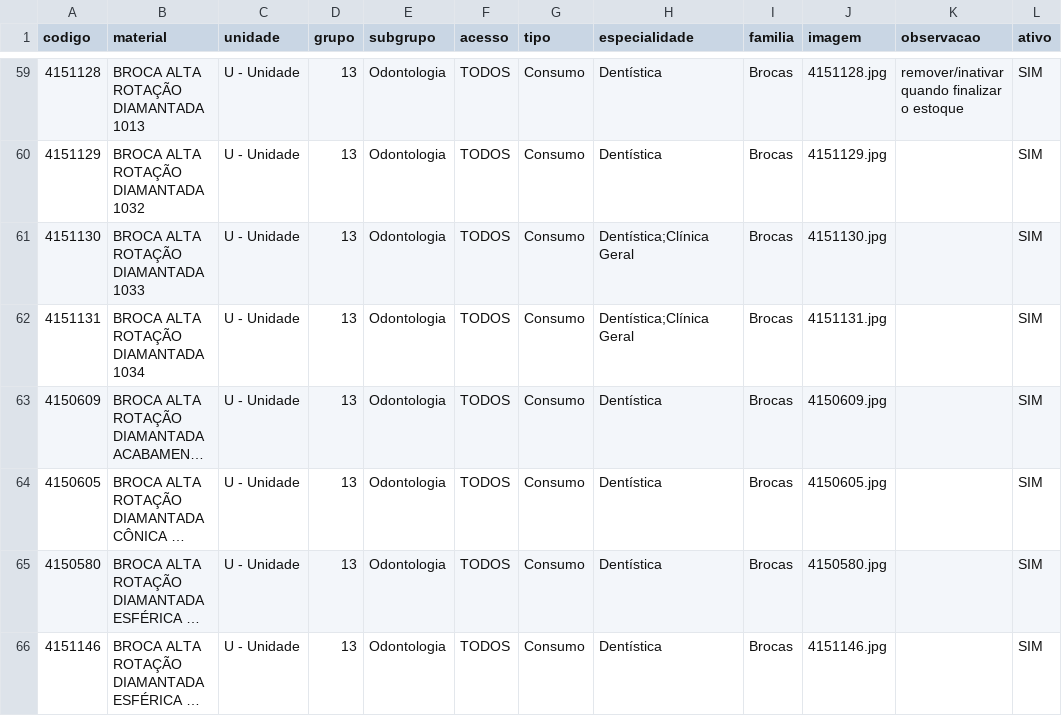
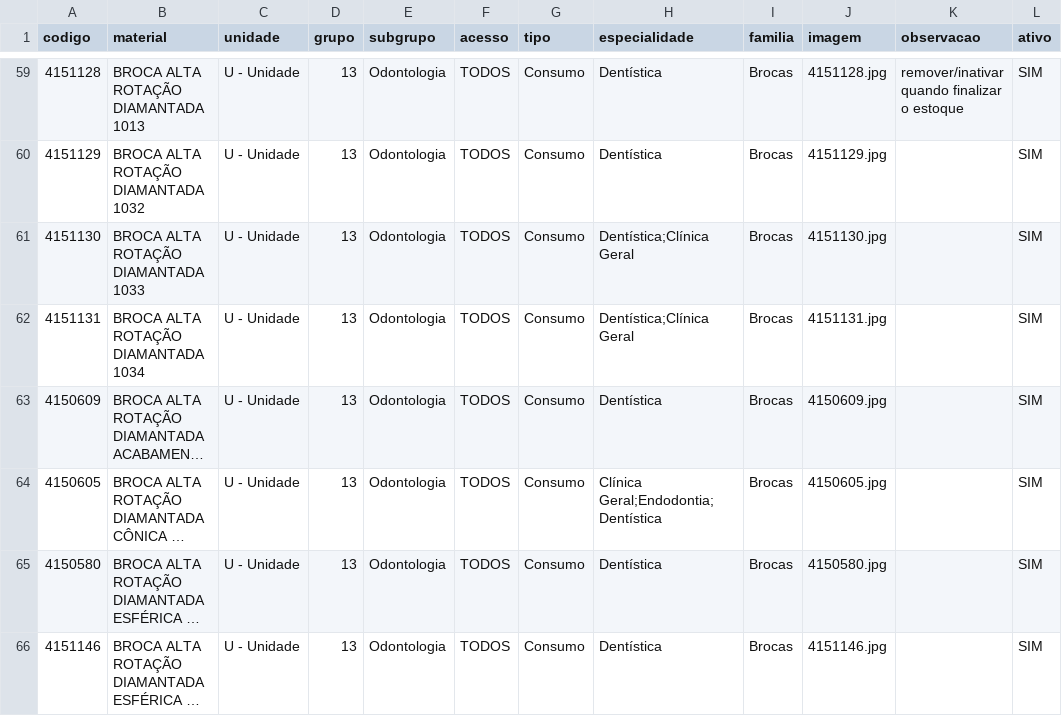
Before and after one commit to csmonteserrat/guiailustrado, a CSV file: produtos.csv, drawn as a sheet; only a part is shown, gaps mark what is left out; long unchanged cells end in …; the diff names each change by its address in the sheet, - before the commit and + after, or states it on an @@ line.

Commit message:
Editor: atualiza produtos.csv (1 item)

```diff
--- a/produtos.csv
+++ b/produtos.csv
-H64 (especialidade): Dentística
+H64 (especialidade): Clínica Geral;Endodontia;Dentística
```
